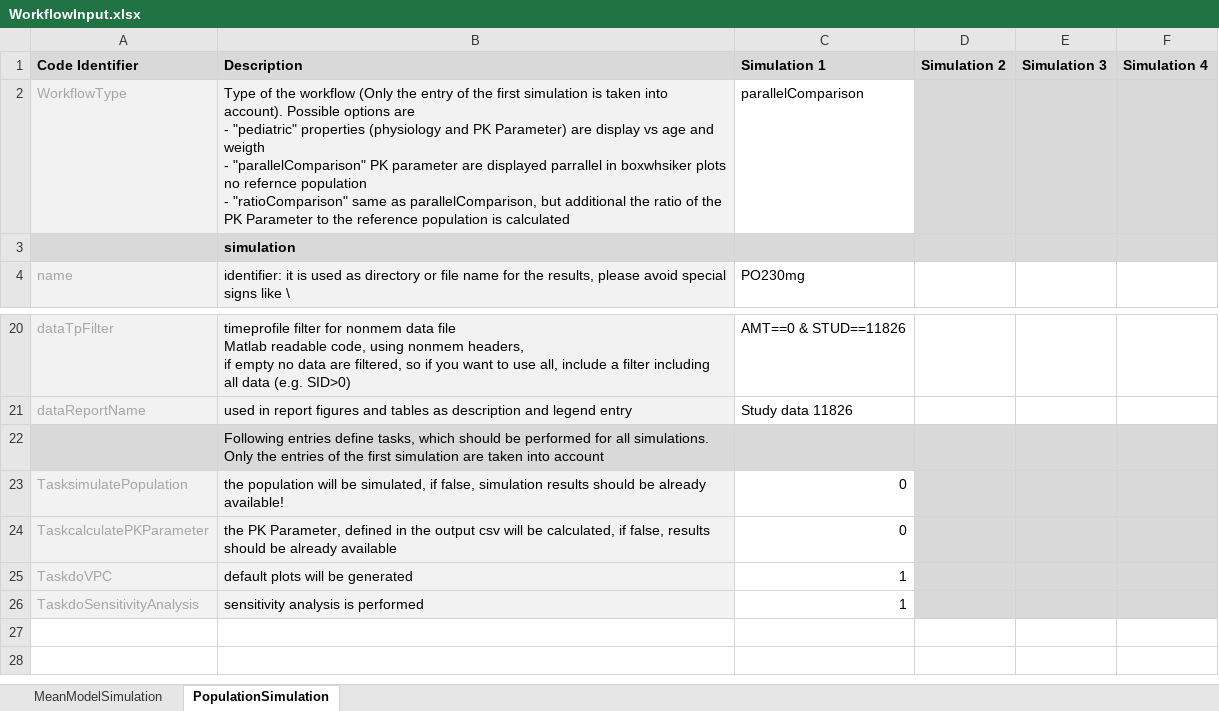
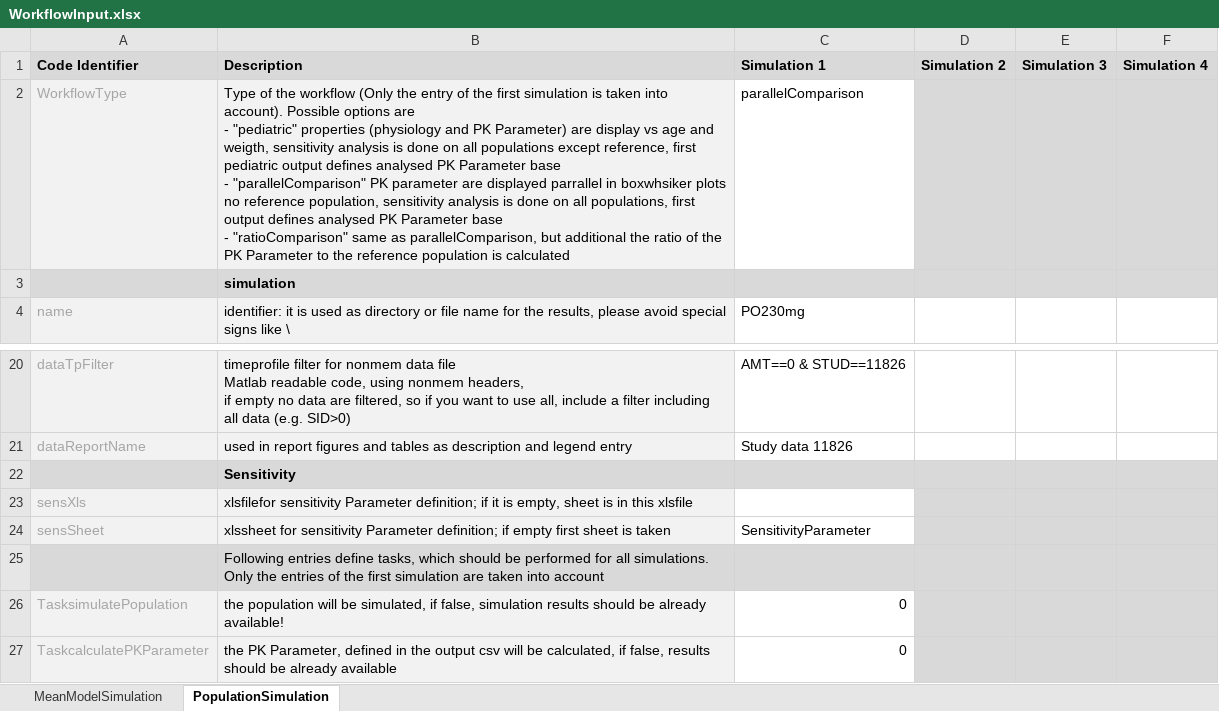
Before and after one commit to Open-Systems-Pharmacology/Reporting-Engine, an Excel workbook: src/code/templates/WorkflowInput.xlsx, sheet PopulationSimulation, drawn as a sheet; only a part is shown, gaps mark what is left out; the shorter side is filled out with more unchanged rows; values as stored, in another font and other column widths than the file's, no borders; ↵ is a line break in a cell; the diff names each change by its address in the sheet, - before the commit and + after, or states it on an @@ line.

Commit message:
add Sensitivity, Absorption characteristic and Massbalance

```diff
--- a/src/code/templates/WorkflowInput.xlsx (sheet PopulationSimulation)
+++ b/src/code/templates/WorkflowInput.xlsx (sheet PopulationSimulation)
-B2 (Description): …age and weigth ↵ - "parallelComparison" PK parameter are displayed parrallel in boxwhsiker plots no refernce population ↵ - "ratioComparison"…
+B2 (Description): …age and weigth, sensitivity analysis is done on all populations except reference, first pediatric output defines analysed PK Parameter base ↵ - "parallelComparison" PK parameter are displayed parrallel in boxwhsiker plots no reference population, sensitivity analysis is done on all populations, first output defines analysed PK Parameter base ↵ - "ratioComparison"…
+row 22:  | Sensitivity
+row 23: sensXls | xlsfilefor sensitivity Parameter definition; if it is empty, sheet is in this xlsfile
+row 24: sensSheet | xlssheet for sensitivity Parameter definition; if empty first sheet is taken | SensitivityParameter
```
Also changed, not shown: sheet MeanModelSimulation, 29 other files.
